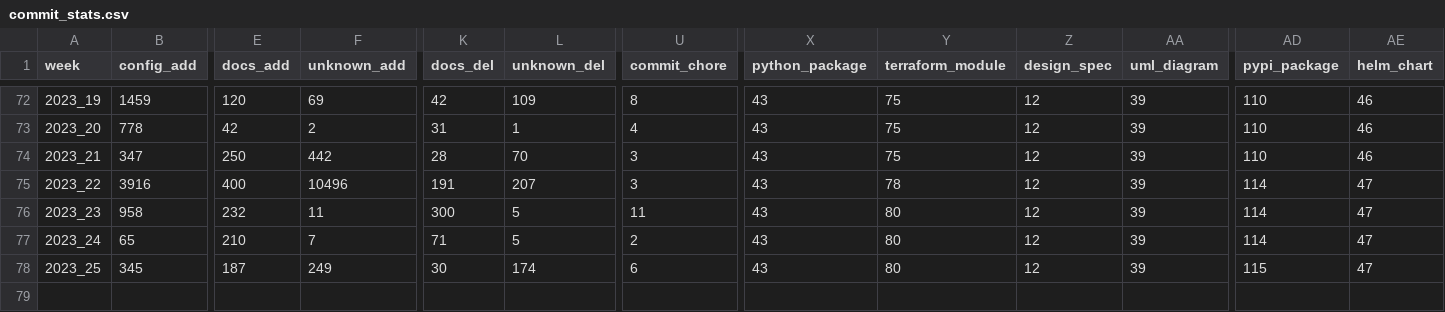
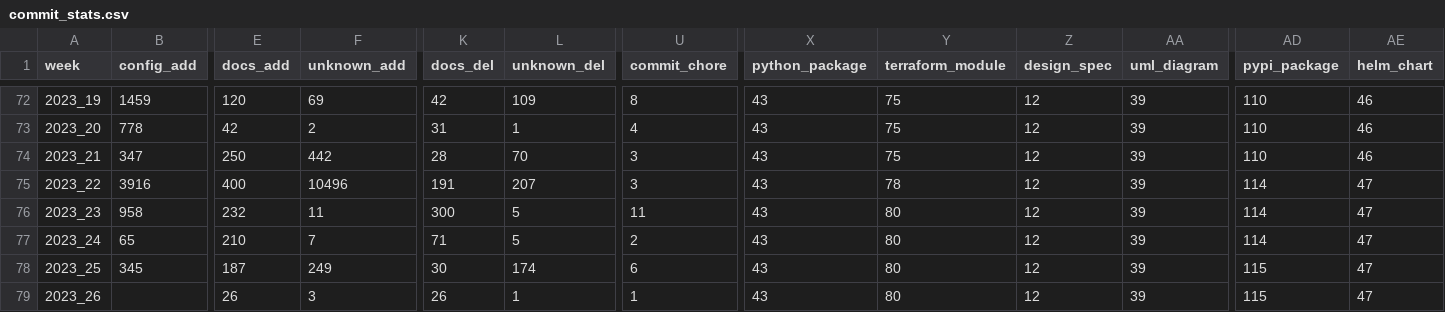
Before and after one commit to EspenAlbert/EspenAlbert, a CSV file: commit_stats.csv, drawn as a sheet; only a part is shown, gaps mark what is left out; rows hold the shown columns only; the diff names each change by its address in the sheet, - before the commit and + after, or states it on an @@ line.

Commit message:
chore: weekly stats

```diff
--- a/commit_stats.csv
+++ b/commit_stats.csv
+row 79: 2023_26 |  | 26 | 3 | 26 | 1 | 1 | 43 | 80 | 12 | 39 | 115 | 47
```
Also changed, not shown: 3 other files.
